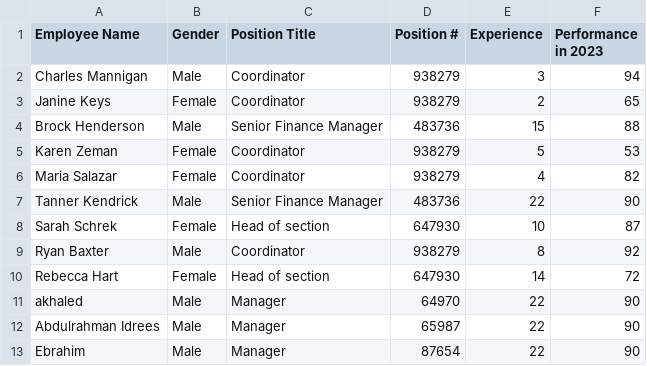
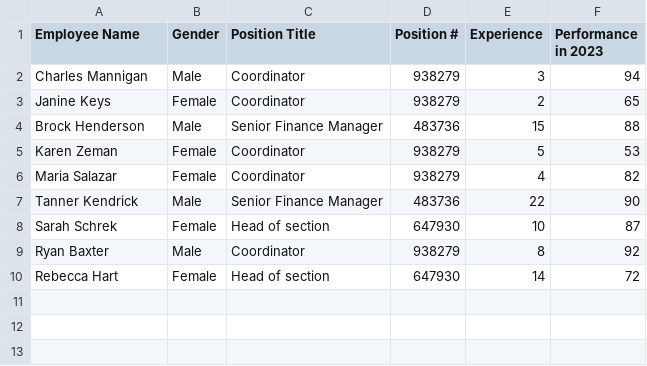
Before and after one commit to akhaled01/ITNE352-LAB, a CSV file: Employee_data.csv, drawn as a sheet.

```diff
--- a/Employee_data.csv
+++ b/Employee_data.csv
@@ -10,4 +10 @@ Ryan Baxter,Male,Coordinator,938279,8,92
 Rebecca Hart,Female, Head of section ,647930,14,72
-akhaled,Male,Manager,64970,22,90
-Abdulrahman Idrees,Male,Manager,65987,22,90
-Ebrahim,Male,Manager,87654,22,90
```
Also changed, not shown: 7 other files.
